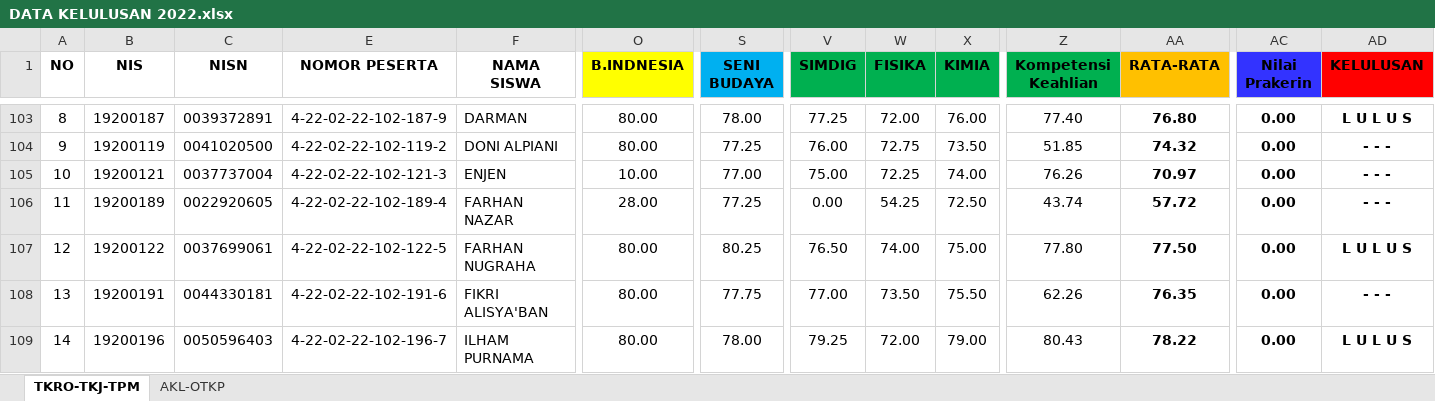
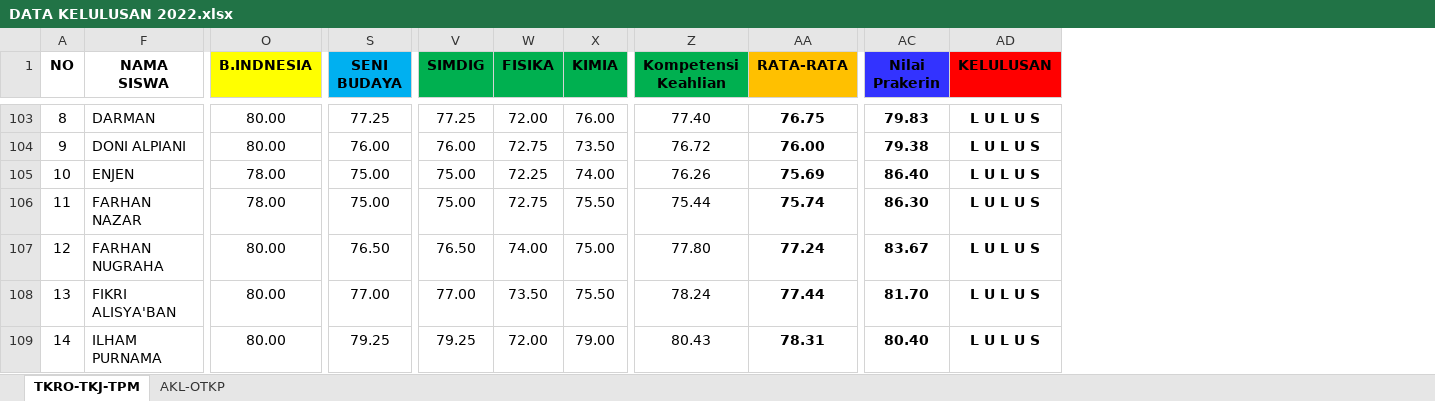
Before and after one commit to bta-tq/skl_smkn1cibatu, an Excel workbook: DATA KELULUSAN 2022.xlsx, sheet TKRO-TKJ-TPM, drawn as a sheet; only a part is shown, gaps mark what is left out; values as stored, in another font and other column widths than the file's, no borders; conditional formats not drawn; the diff covers the shown part only; the diff names each change by its address in the sheet, - before the commit and + after, or states it on an @@ line.

```diff
--- a/DATA KELULUSAN 2022.xlsx (sheet TKRO-TKJ-TPM)
+++ b/DATA KELULUSAN 2022.xlsx (sheet TKRO-TKJ-TPM)
@@ column B (NIS) hidden, rows 103-109: 19200187 | 19200119 | 19200121 | 19200189 | 19200122 | 19200191 | 19200196 @@
@@ column C (NISN) hidden, rows 103-109: 0039372891 | 0041020500 | 0037737004 | 0022920605 | 0037699061 | 0044330181 | 0050596403 @@
@@ column E (NOMOR PESERTA) hidden, rows 103-109: 4-22-02-22-102-187-9 | 4-22-02-22-102-119-2 | 4-22-02-22-102-121-3 | 4-22-02-22-102-189-4 | 4-22-02-22-102-122-5 | 4-22-02-22-102-191-6 | 4-22-02-22-102-196-7 @@
-S103 (SENI BUDAYA): 78.00
+S103 (SENI BUDAYA): 77.25
-AA103 (RATA-RATA): 76.80
+AA103 (RATA-RATA): 76.75
-AC103 (Nilai Prakerin): 0.00
+AC103 (Nilai Prakerin): 79.83
-S104 (SENI BUDAYA): 77.25
+S104 (SENI BUDAYA): 76.00
-Z104 (Kompetensi Keahlian): 51.85
+Z104 (Kompetensi Keahlian): 76.72
-AA104 (RATA-RATA): 74.32
+AA104 (RATA-RATA): 76.00
-AC104 (Nilai Prakerin): 0.00
+AC104 (Nilai Prakerin): 79.38
-AD104:AD106 (KELULUSAN): - - -
+AD104:AD106 (KELULUSAN): L U L U S
-O105 (B.INDNESIA): 10.00
+O105 (B.INDNESIA): 78.00
-S105 (SENI BUDAYA): 77.00
+S105 (SENI BUDAYA): 75.00
-AA105 (RATA-RATA): 70.97
+AA105 (RATA-RATA): 75.69
-AC105 (Nilai Prakerin): 0.00
+AC105 (Nilai Prakerin): 86.40
-O106 (B.INDNESIA): 28.00
+O106 (B.INDNESIA): 78.00
-S106 (SENI BUDAYA): 77.25
+S106 (SENI BUDAYA): 75.00
-V106 (SIMDIG): 0.00
+V106 (SIMDIG): 75.00
-W106 (FISIKA): 54.25
+W106 (FISIKA): 72.75
-X106 (KIMIA): 72.50
+X106 (KIMIA): 75.50
-Z106 (Kompetensi Keahlian): 43.74
+Z106 (Kompetensi Keahlian): 75.44
-AA106 (RATA-RATA): 57.72
+AA106 (RATA-RATA): 75.74
-AC106 (Nilai Prakerin): 0.00
+AC106 (Nilai Prakerin): 86.30
-S107 (SENI BUDAYA): 80.25
+S107 (SENI BUDAYA): 76.50
-AA107 (RATA-RATA): 77.50
+AA107 (RATA-RATA): 77.24
-AC107 (Nilai Prakerin): 0.00
+AC107 (Nilai Prakerin): 83.67
-S108 (SENI BUDAYA): 77.75
+S108 (SENI BUDAYA): 77.00
-Z108 (Kompetensi Keahlian): 62.26
+Z108 (Kompetensi Keahlian): 78.24
-AA108 (RATA-RATA): 76.35
+AA108 (RATA-RATA): 77.44
-AC108 (Nilai Prakerin): 0.00
+AC108 (Nilai Prakerin): 81.70
-AD108 (KELULUSAN): - - -
+AD108 (KELULUSAN): L U L U S
-S109 (SENI BUDAYA): 78.00
+S109 (SENI BUDAYA): 79.25
-AA109 (RATA-RATA): 78.22
+AA109 (RATA-RATA): 78.31
-AC109 (Nilai Prakerin): 0.00
+AC109 (Nilai Prakerin): 80.40
```
Also changed, not shown: 256 edited cells and cell formats elsewhere in this sheet, sheet AKL-OTKP, formulas that keep their value, 3 other files.
